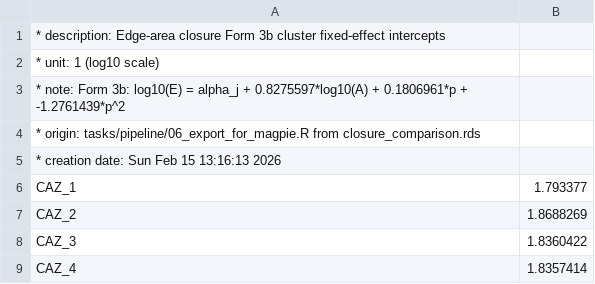
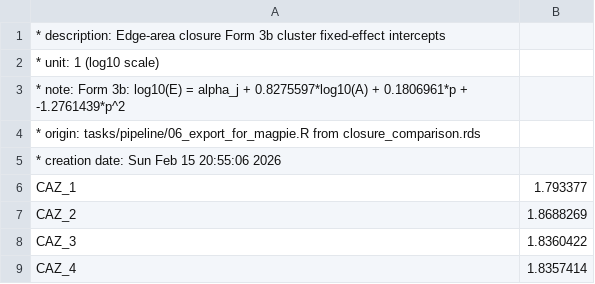
Before and after one commit to mscrawford/magpie, a CSV file: modules/35_natveg/input/f35_edge_intercept.csv, drawn as a sheet; only a part is shown.

```diff
--- a/modules/35_natveg/input/f35_edge_intercept.csv
+++ b/modules/35_natveg/input/f35_edge_intercept.csv
@@ -4,3 +4,3 @@
 * origin: tasks/pipeline/06_export_for_magpie.R from closure_comparison.rds
-* creation date: Sun Feb 15 13:16:13 2026
+* creation date: Sun Feb 15 20:55:06 2026
 CAZ_1,1.793377
```
Also changed, not shown: 5 other files.
